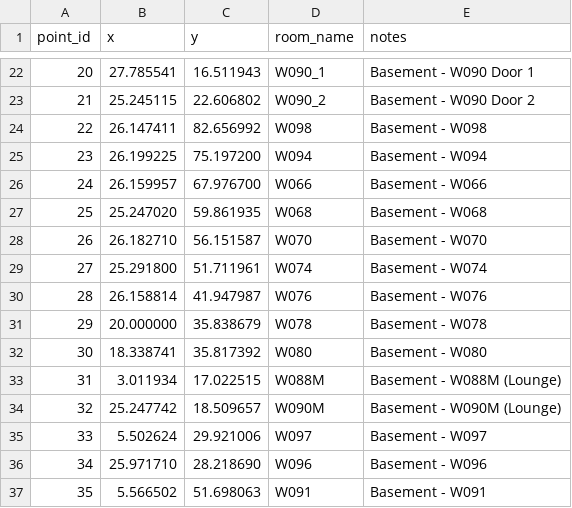
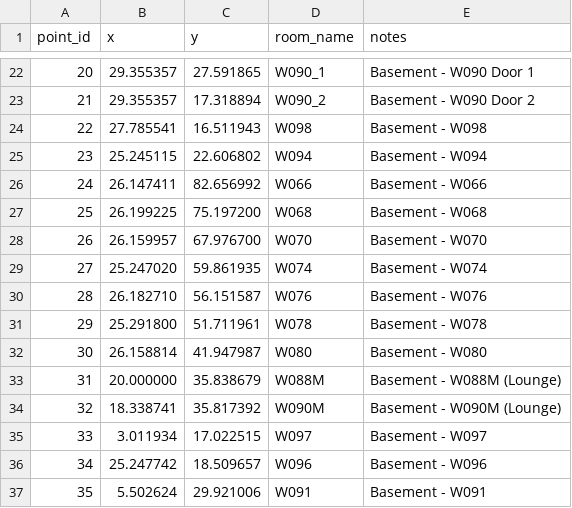
Before and after one commit to elipaulman/hack_ohio_2025, a CSV file: data/basement_labels.csv, drawn as a sheet; only a part is shown, gaps mark what is left out; the diff covers the shown part only; the diff names each change by its address in the sheet, - before the commit and + after, or states it on an @@ line.

```diff
--- a/data/basement_labels.csv
+++ b/data/basement_labels.csv
-B22 (x): 27.785541
+B22 (x): 29.355357
-C22 (y): 16.511943
+C22 (y): 27.591865
-B23 (x): 25.245115
+B23 (x): 29.355357
-C23 (y): 22.606802
+C23 (y): 17.318894
-B24 (x): 26.147411
+B24 (x): 27.785541
-C24 (y): 82.656992
+C24 (y): 16.511943
-B25 (x): 26.199225
+B25 (x): 25.245115
-C25 (y): 75.197200
+C25 (y): 22.606802
-B26 (x): 26.159957
+B26 (x): 26.147411
-C26 (y): 67.976700
+C26 (y): 82.656992
-B27 (x): 25.247020
+B27 (x): 26.199225
-C27 (y): 59.861935
+C27 (y): 75.197200
-B28 (x): 26.182710
+B28 (x): 26.159957
-C28 (y): 56.151587
+C28 (y): 67.976700
-B29 (x): 25.291800
+B29 (x): 25.247020
-C29 (y): 51.711961
+C29 (y): 59.861935
-B30 (x): 26.158814
+B30 (x): 26.182710
-C30 (y): 41.947987
+C30 (y): 56.151587
-B31 (x): 20.000000
+B31 (x): 25.291800
-C31 (y): 35.838679
+C31 (y): 51.711961
-B32 (x): 18.338741
+B32 (x): 26.158814
-C32 (y): 35.817392
+C32 (y): 41.947987
-B33 (x): 3.011934
+B33 (x): 20.000000
-C33 (y): 17.022515
+C33 (y): 35.838679
-B34 (x): 25.247742
+B34 (x): 18.338741
-C34 (y): 18.509657
+C34 (y): 35.817392
-B35 (x): 5.502624
+B35 (x): 3.011934
-C35 (y): 29.921006
+C35 (y): 17.022515
-B36 (x): 25.971710
+B36 (x): 25.247742
-C36 (y): 28.218690
+C36 (y): 18.509657
-B37 (x): 5.566502
+B37 (x): 5.502624
-C37 (y): 51.698063
+C37 (y): 29.921006
```
Also changed, not shown: 11 added rows, 62 edited cells and row numbers in column A elsewhere in this file, frontend/public/data/basement_labels.csv, 2 other files.
